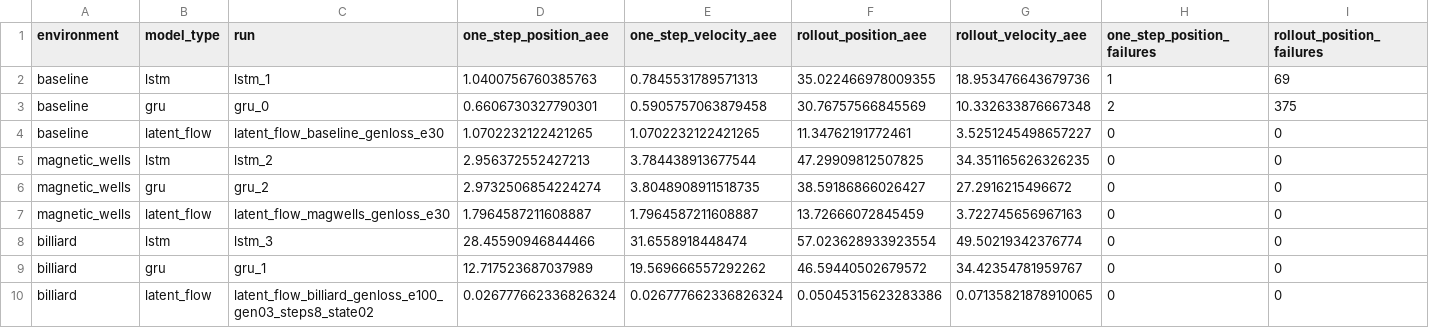
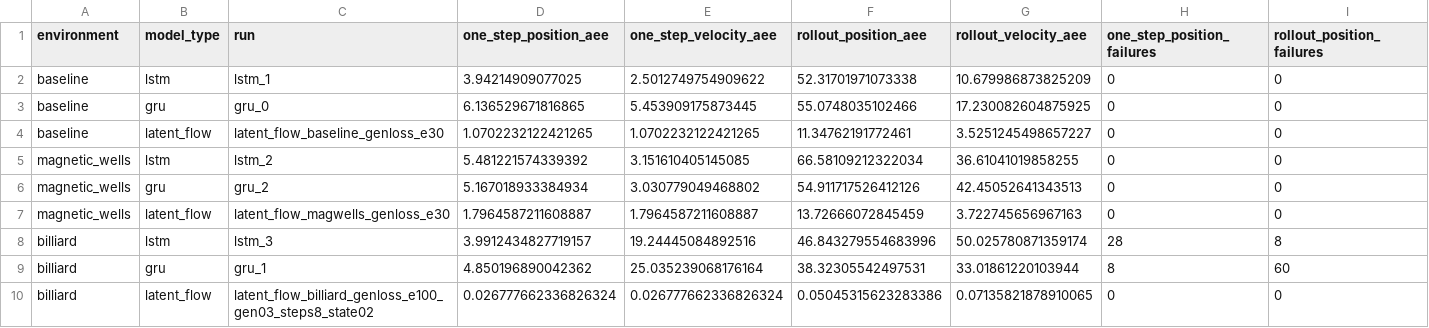
Before and after one commit to Vinayak-YB/dllab-cv3, a CSV file: results/env_summary.csv, drawn as a sheet.

Commit message:
Table updated

```diff
--- a/results/env_summary.csv
+++ b/results/env_summary.csv
@@ -1,10 +1,10 @@
 environment,model_type,run,one_step_position_aee,one_step_velocity_aee,rollout_position_aee,rollout_velocity_aee,one_step_position_failures,rollout_position_failures
-baseline,lstm,lstm_1,1.0400756760385763,0.7845531789571313,35.022466978009355,18.953476643679736,1,69
-baseline,gru,gru_0,0.6606730327790301,0.5905757063879458,30.76757566845569,10.332633876667348,2,375
+baseline,lstm,lstm_1,3.94214909077025,2.5012749754909622,52.31701971073338,10.679986873825209,0,0
+baseline,gru,gru_0,6.136529671816865,5.453909175873445,55.0748035102466,17.230082604875925,0,0
 baseline,latent_flow,latent_flow_baseline_genloss_e30,1.0702232122421265,1.0702232122421265,11.34762191772461,3.5251245498657227,0,0
-magnetic_wells,lstm,lstm_2,2.956372552427213,3.784438913677544,47.29909812507825,34.351165626326235,0,0
-magnetic_wells,gru,gru_2,2.9732506854224274,3.8048908911518735,38.59186866026427,27.2916215496672,0,0
+magnetic_wells,lstm,lstm_2,5.481221574339392,3.151610405145085,66.58109212322034,36.61041019858255,0,0
+magnetic_wells,gru,gru_2,5.167018933384934,3.030779049468802,54.911717526412126,42.45052641343513,0,0
 magnetic_wells,latent_flow,latent_flow_magwells_genloss_e30,1.7964587211608887,1.7964587211608887,13.72666072845459,3.722745656967163,0,0
-billiard,lstm,lstm_3,28.45590946844466,31.6558918448474,57.023628933923554,49.50219342376774,0,0
-billiard,gru,gru_1,12.717523687037989,19.569666557292262,46.59440502679572,34.42354781959767,0,0
+billiard,lstm,lstm_3,3.9912434827719157,19.24445084892516,46.843279554683996,50.025780871359174,28,8
+billiard,gru,gru_1,4.850196890042362,25.035239068176164,38.32305542497531,33.01861220103944,8,60
 billiard,latent_flow,latent_flow_billiard_genloss_e100_gen03_steps8_state02,0.026777662336826324,0.026777662336826324,0.05045315623283386,0.07135821878910065,0,0
```
Also changed, not shown: 1 other file.
